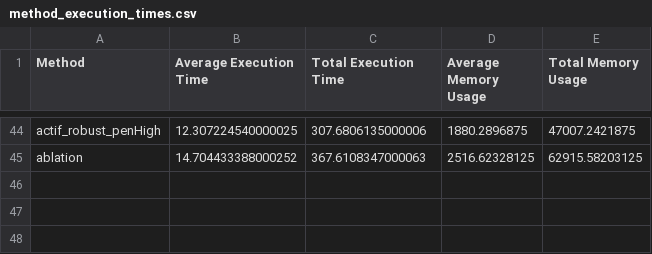
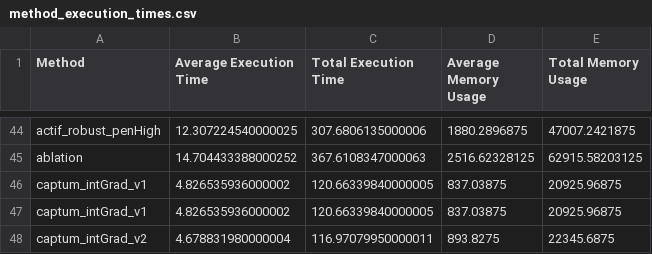
Before and after one commit to benedikt-hosp/actif, a CSV file: ACTIF/results/Foval/robustvision/FeaturesRankings_Creation/method_execution_times.csv, drawn as a sheet; only a part is shown, gaps mark what is left out.

```diff
--- a/ACTIF/results/Foval/robustvision/FeaturesRankings_Creation/method_execution_times.csv
+++ b/ACTIF/results/Foval/robustvision/FeaturesRankings_Creation/method_execution_times.csv
@@ -45 +45,4 @@ actif_robust_penHigh,12.307224540000025,307.6806135000006,1880.2896875,47007.242
 ablation,14.704433388000252,367.6108347000063,2516.62328125,62915.58203125
+captum_intGrad_v1,4.826535936000002,120.66339840000005,837.03875,20925.96875
+captum_intGrad_v1,4.826535936000002,120.66339840000005,837.03875,20925.96875
+captum_intGrad_v2,4.678831980000004,116.97079950000011,893.8275,22345.6875
```
Also changed, not shown: 6 other files.
